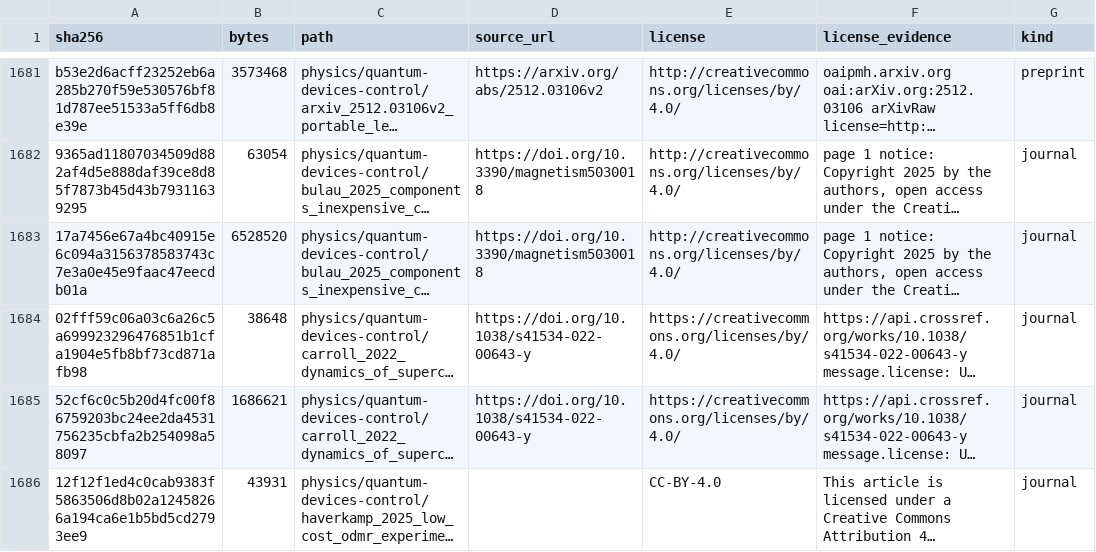
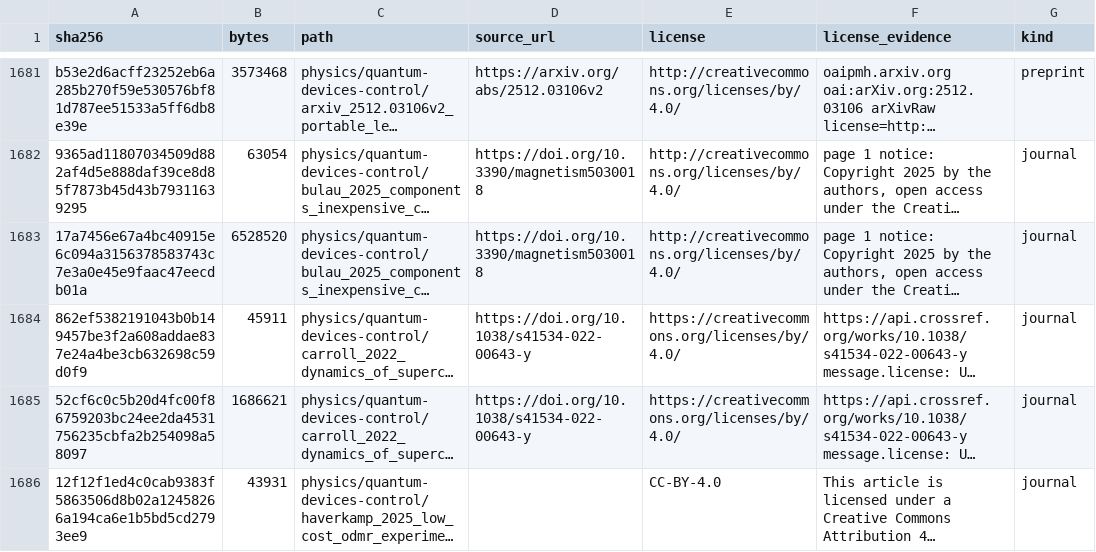
Before and after one commit to Oichkatzelesfrettschen/gororoba-documents-public, a TSV file: manifest.tsv, drawn as a sheet; only a part is shown, gaps mark what is left out; long unchanged cells end in …; the diff names each change by its address in the sheet, - before the commit and + after, or states it on an @@ line.

```diff
--- a/manifest.tsv
+++ b/manifest.tsv
-A1684 (sha256): 02fff59c06a03c6a26c5a699923296476851b1cfa1904e5fb8bf73cd871afb98
+A1684 (sha256): 862ef5382191043b0b149457be3f2a608addae837e24a4be3cb632698c59d0f9
-B1684 (bytes): 38648
+B1684 (bytes): 45911
```
Also changed, not shown: 1 other file.
